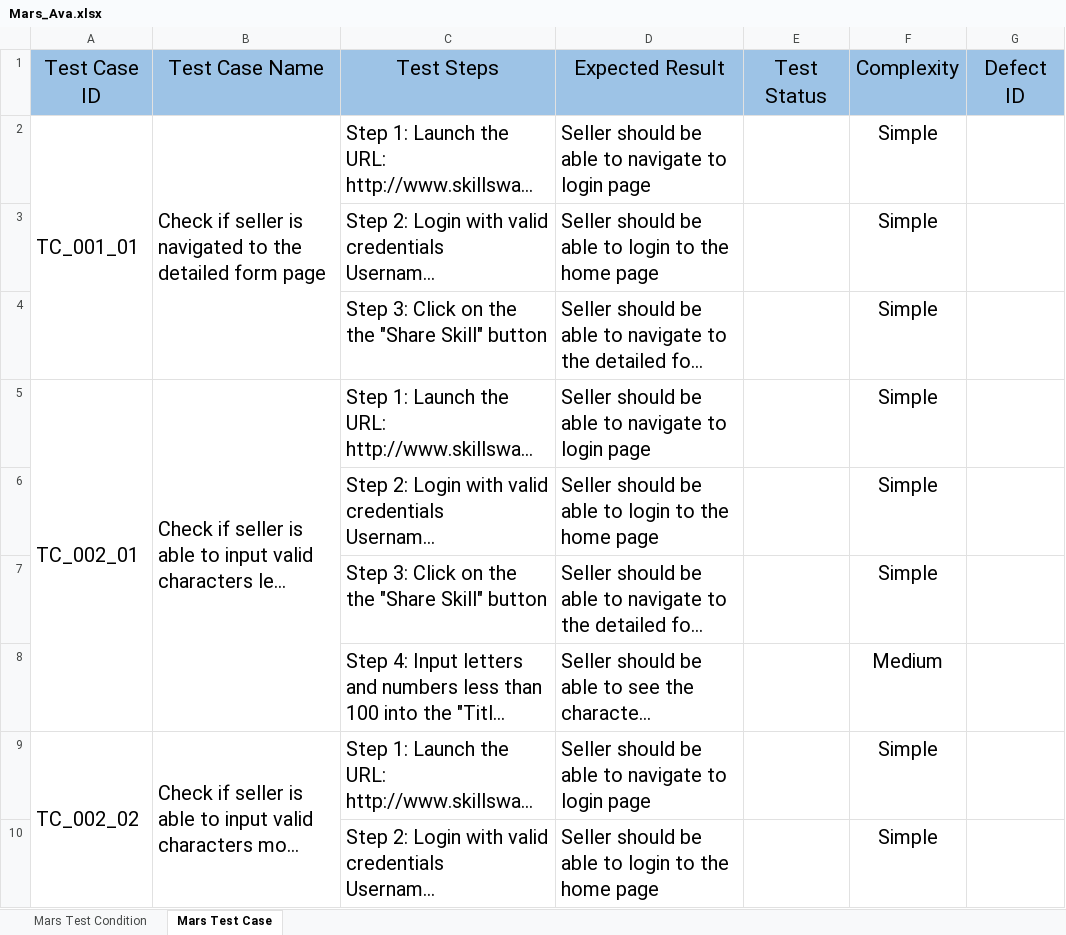
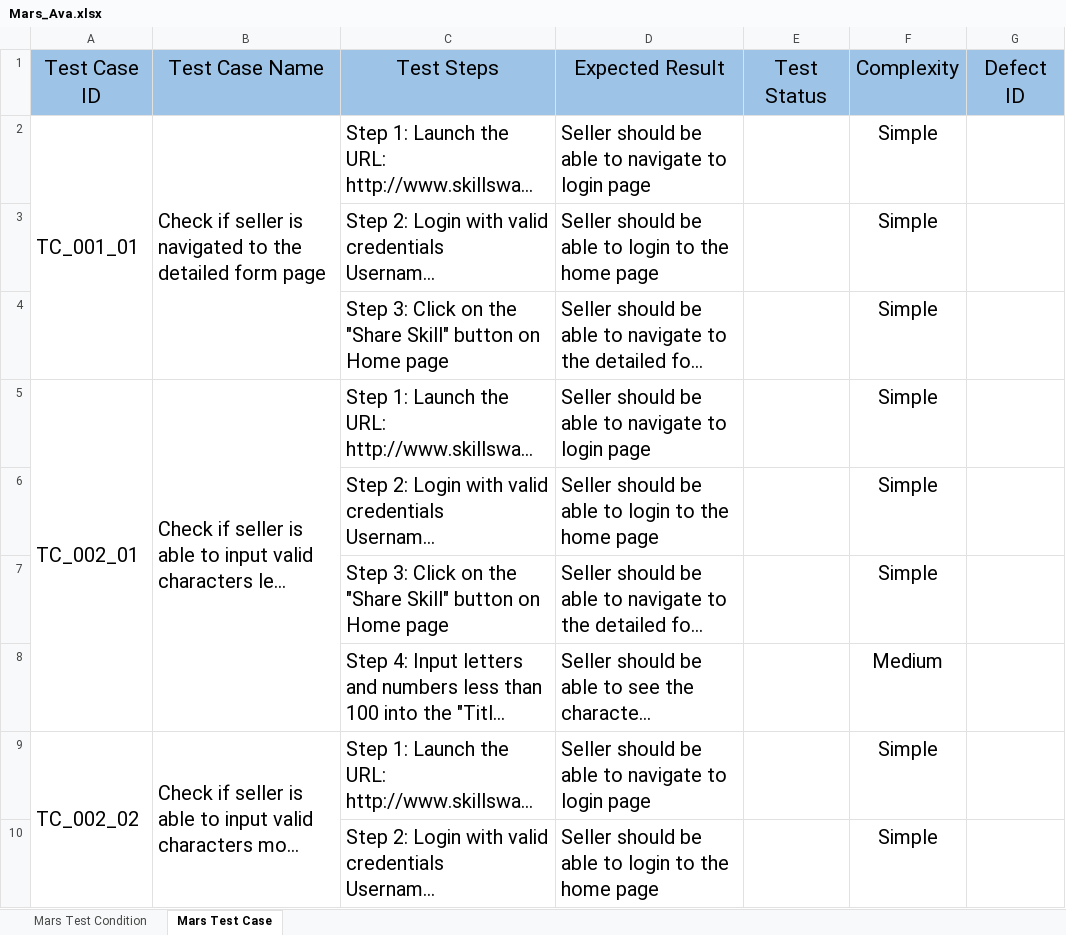
Before and after one commit to AvaYu/Competition, an Excel workbook: Mars_Ava.xlsx, sheet Mars Test Case, drawn as a sheet; only a part is shown; long unchanged cells end in …; values as stored, in another font and other column widths than the file's, no borders; the diff covers the shown part only; the diff names each change by its address in the sheet, - before the commit and + after, or states it on an @@ line.

Commit message:
Update TestCases & PageFactory

```diff
--- a/Mars_Ava.xlsx (sheet Mars Test Case)
+++ b/Mars_Ava.xlsx (sheet Mars Test Case)
-C4: …on the the "Share Skill" button
+C4: …on the "Share Skill" button on Home page
-C7: …on the the "Share Skill" button
+C7: …on the "Share Skill" button on Home page
```
Also changed, not shown: 8 added rows, 8 removed rows, 2 moved rows, 58 edited cells and merged cells elsewhere in this sheet, sheet Mars Test Condition, 21 other files.
